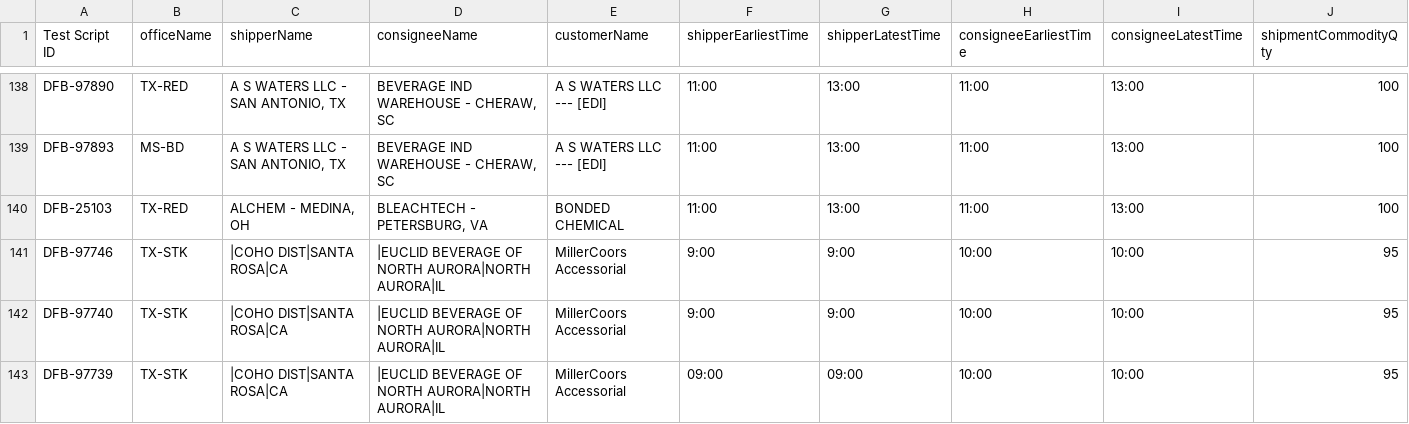
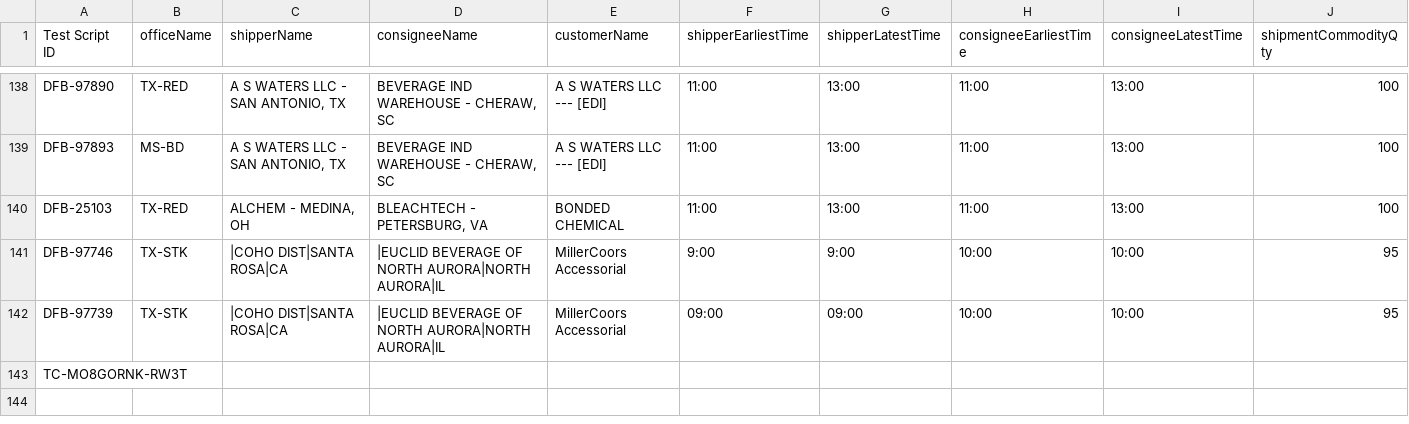
Before and after one commit to ajain-mode/Playwright_Agent, a CSV file: src/data/dfb/dfbdata.csv, drawn as a sheet; only a part is shown, gaps mark what is left out; removed rows and columns are numbered as before the commit, all else as after; rows hold the shown columns only; the diff names each change by its address in the sheet, - before the commit and + after, or states it on an @@ line.

```diff
--- a/src/data/dfb/dfbdata.csv
+++ b/src/data/dfb/dfbdata.csv
-row 142: DFB-97740 | TX-STK | |COHO DIST|SANTA ROSA|CA | |EUCLID BEVERAGE OF NORTH AURORA|NORTH AURORA|IL | MillerCoors Accessorial | 9:00 | 9:00 | 10:00 | 10:00 | 95
+row 143: TC-MO8GORNK-RW3T
```
Also changed, not shown: src/agent/examples/sample-testcases.csv, src/data/billingtoggle/billingtoggledata.csv, 36 other files.
